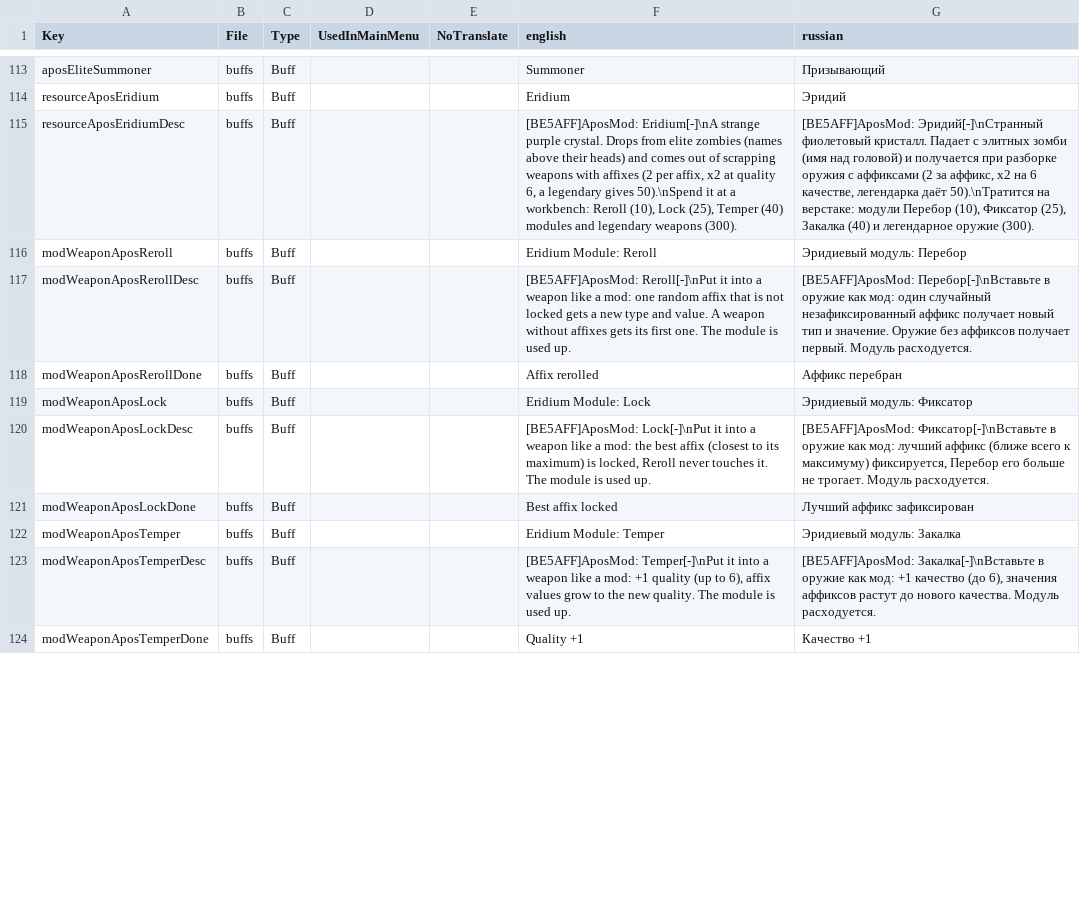
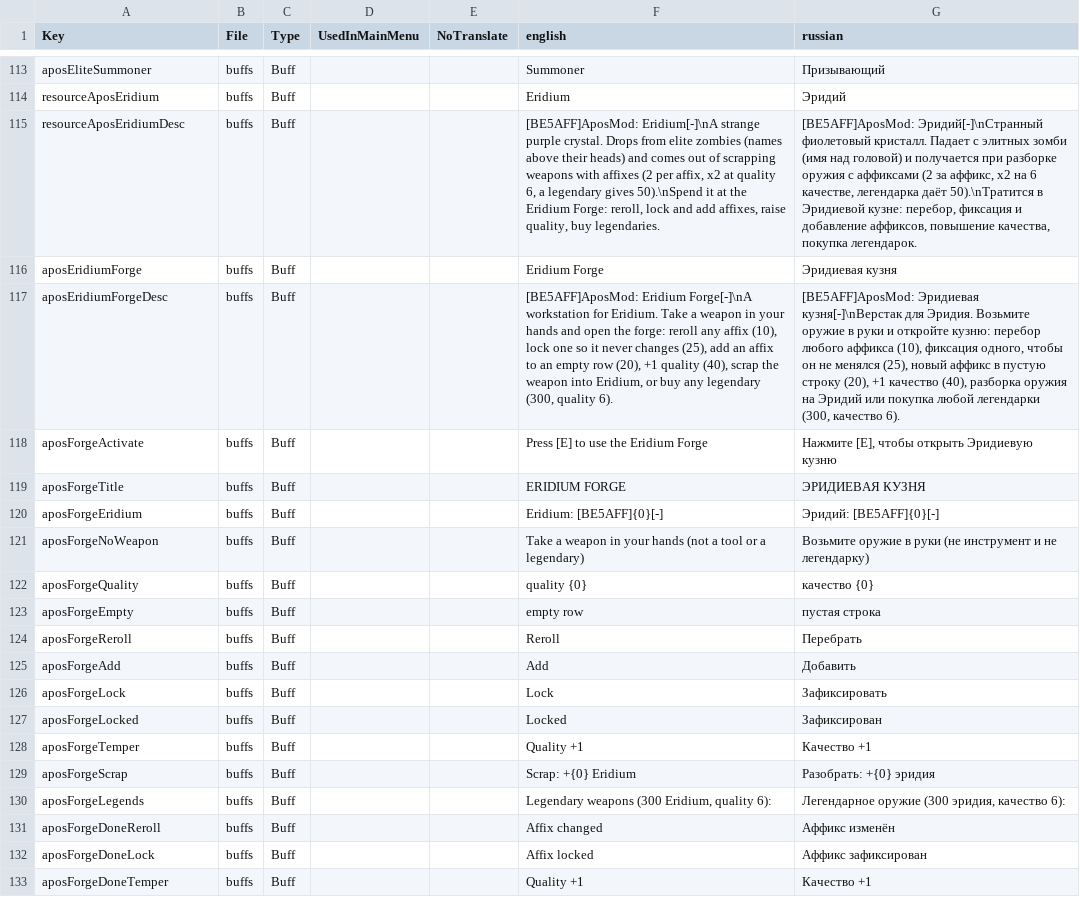
Before and after one commit to TheApos/AposMod, a CSV file: Config/Localization.csv, drawn as a sheet; only a part is shown, gaps mark what is left out; removed rows and columns are numbered as before the commit, all else as after; the diff covers the shown part only; the diff names each change by its address in the sheet, - before the commit and + after, or states it on an @@ line.

```diff
--- a/Config/Localization.csv
+++ b/Config/Localization.csv
-F115 (english): …it at a workbench: Reroll (10), Lock (25), Temper (40) modules and legendary weapons (300).
+F115 (english): …it at the Eridium Forge: reroll, lock and add affixes, raise quality, buy legendaries.
-G115 (russian): …даёт 50).\nТратится на верстаке: модули Перебор (10), Фиксатор (25), Закалка (40) и легендарное оружие (300).
+G115 (russian): …даёт 50).\nТратится в Эридиевой кузне: перебор, фиксация и добавление аффиксов, повышение качества, покупка легендарок.
-A116 (Key): modWeaponAposReroll
+A116 (Key): aposEridiumForge
-F116 (english): Eridium Module: Reroll
+F116 (english): Eridium Forge
-G116 (russian): Эридиевый модуль: Перебор
+G116 (russian): Эридиевая кузня
-A117 (Key): modWeaponAposRerollDesc
+A117 (Key): aposEridiumForgeDesc
-F117 (english): [BE5AFF]AposMod: Reroll[-]\nPut it into a weapon like a mod: one random affix that is not locked gets a new type and value. A weapon without affixes gets its first one. The module is used up.
+F117 (english): [BE5AFF]AposMod: Eridium Forge[-]\nA workstation for Eridium. Take a weapon in your hands and open the forge: reroll any affix (10), lock one so it never changes (25), add an affix to an empty row (20), +1 quality (40), scrap the weapon into Eridium, or buy any legendary (300, quality 6).
-G117 (russian): [BE5AFF]AposMod: Перебор[-]\nВставьте в оружие как мод: один случайный незафиксированный аффикс получает новый тип и значение. Оружие без аффиксов получает первый. Модуль расходуется.
+G117 (russian): [BE5AFF]AposMod: Эридиевая кузня[-]\nВерстак для Эридия. Возьмите оружие в руки и откройте кузню: перебор любого аффикса (10), фиксация одного, чтобы он не менялся (25), новый аффикс в пустую строку (20), +1 качество (40), разборка оружия на Эридий или покупка любой легендарки (300, качество 6).
+row 118: aposForgeActivate | buffs | Buff |  |  | Press [E] to use the Eridium Forge | Нажмите [E], чтобы открыть Эридиевую кузню
+row 119: aposForgeTitle | buffs | Buff |  |  | ERIDIUM FORGE | ЭРИДИЕВАЯ КУЗНЯ
+row 120: aposForgeEridium | buffs | Buff |  |  | Eridium: [BE5AFF]{0}[-] | Эридий: [BE5AFF]{0}[-]
+row 121: aposForgeNoWeapon | buffs | Buff |  |  | Take a weapon in your hands (not a tool or a legendary) | Возьмите оружие в руки (не инструмент и не легендарку)
+row 122: aposForgeQuality | buffs | Buff |  |  | quality {0} | качество {0}
+row 123: aposForgeEmpty | buffs | Buff |  |  | empty row | пустая строка
+row 124: aposForgeReroll | buffs | Buff |  |  | Reroll | Перебрать
+row 125: aposForgeAdd | buffs | Buff |  |  | Add | Добавить
+row 126: aposForgeLock | buffs | Buff |  |  | Lock | Зафиксировать
+row 127: aposForgeLocked | buffs | Buff |  |  | Locked | Зафиксирован
+row 128: aposForgeTemper | buffs | Buff |  |  | Quality +1 | Качество +1
+row 129: aposForgeScrap | buffs | Buff |  |  | Scrap: +{0} Eridium | Разобрать: +{0} эридия
+row 130: aposForgeLegends | buffs | Buff |  |  | Legendary weapons (300 Eridium, quality 6): | Легендарное оружие (300 эридия, качество 6):
-A131 (Key): modWeaponAposRerollDone
+A131 (Key): aposForgeDoneReroll
-F131 (english): Affix rerolled
+F131 (english): Affix changed
-G131 (russian): Аффикс перебран
+G131 (russian): Аффикс изменён
-row 119: modWeaponAposLock | buffs | Buff |  |  | Eridium Module: Lock | Эридиевый модуль: Фиксатор
-row 120: modWeaponAposLockDesc | buffs | Buff |  |  | [BE5AFF]AposMod: Lock[-]\nPut it into a weapon like a mod: the best affix (closest to its maximum) is locked, Reroll never touches it. The module is used up. | [BE5AFF]AposMod: Фиксатор[-]\nВставьте в оружие как мод: лучший аффикс (ближе всего к максимуму) фиксируется, Перебор его больше не трогает. Модуль расходуется.
-A132 (Key): modWeaponAposLockDone
+A132 (Key): aposForgeDoneLock
-F132 (english): Best affix locked
+F132 (english): Affix locked
-G132 (russian): Лучший аффикс зафиксирован
+G132 (russian): Аффикс зафиксирован
-row 122: modWeaponAposTemper | buffs | Buff |  |  | Eridium Module: Temper | Эридиевый модуль: Закалка
-row 123: modWeaponAposTemperDesc | buffs | Buff |  |  | [BE5AFF]AposMod: Temper[-]\nPut it into a weapon like a mod: +1 quality (up to 6), affix values grow to the new quality. The module is used up. | [BE5AFF]AposMod: Закалка[-]\nВставьте в оружие как мод: +1 качество (до 6), значения аффиксов растут до нового качества. Модуль расходуется.
-A133 (Key): modWeaponAposTemperDone
+A133 (Key): aposForgeDoneTemper
```
Also changed, not shown: 1 added row and 3 edited cells elsewhere in this file, 16 other files.
